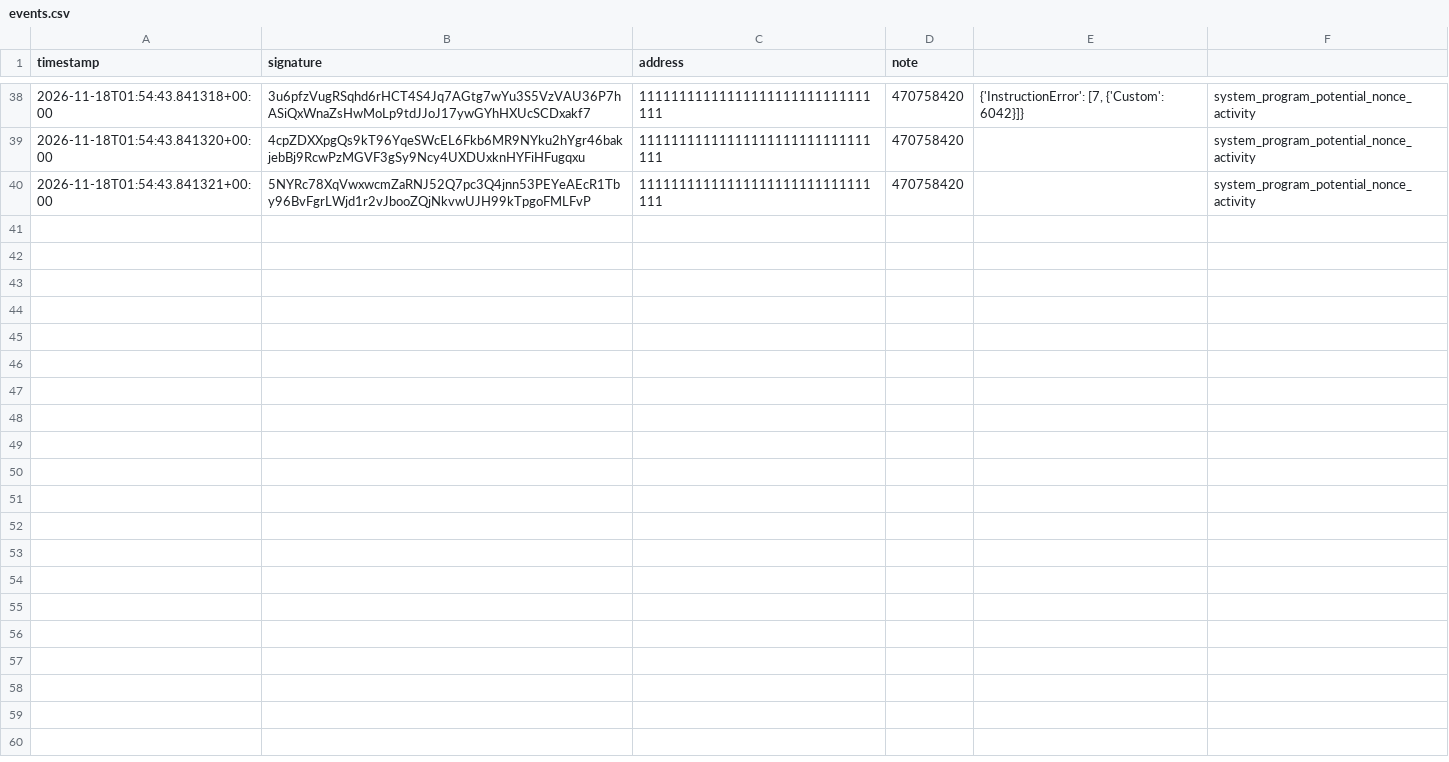
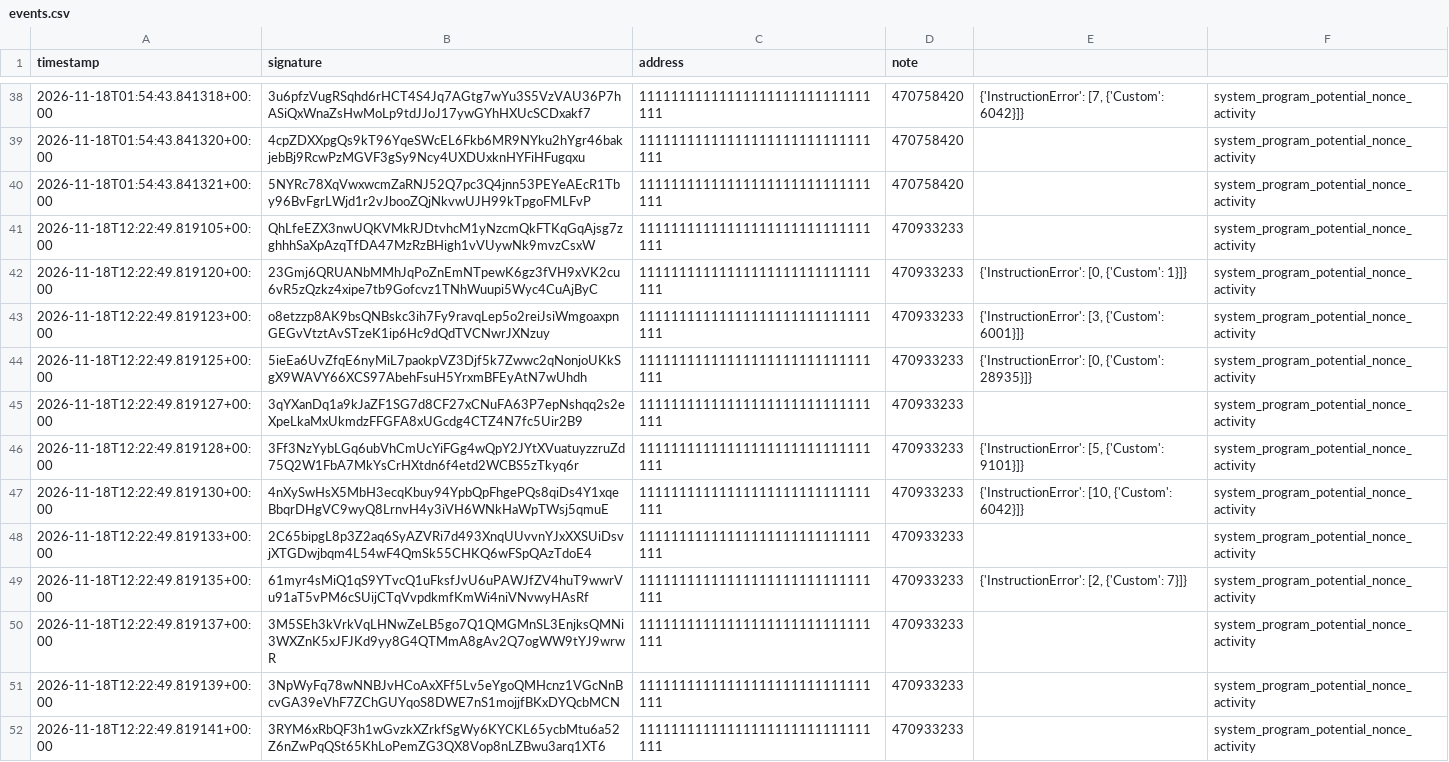
Before and after one commit to kellyonchain/solana-staging-monitor, a CSV file: data/events.csv, drawn as a sheet; only a part is shown, gaps mark what is left out; the diff names each change by its address in the sheet, - before the commit and + after, or states it on an @@ line.

```diff
--- a/data/events.csv
+++ b/data/events.csv
+row 41: 2026-11-18T12:22:49.819105+00:00 | QhLfeEZX3nwUQKVMkRJDtvhcM1yNzcmQkFTKqGqAjsg7zghhhSaXpAzqTfDA47MzRzBHigh1vVUywNk9mvzCsxW | 11111111111111111111111111111111 | 470933233 |  | system_program_potential_nonce_activity
+row 42: 2026-11-18T12:22:49.819120+00:00 | 23Gmj6QRUANbMMhJqPoZnEmNTpewK6gz3fVH9xVK2cu6vR5zQzkz4xipe7tb9Gofcvz1TNhWuupi5Wyc4CuAjByC | 11111111111111111111111111111111 | 470933233 | {'InstructionError': [0, {'Custom': 1}]} | system_program_potential_nonce_activity
+row 43: 2026-11-18T12:22:49.819123+00:00 | o8etzzp8AK9bsQNBskc3ih7Fy9ravqLep5o2reiJsiWmgoaxpnGEGvVtztAvSTzeK1ip6Hc9dQdTVCNwrJXNzuy | 11111111111111111111111111111111 | 470933233 | {'InstructionError': [3, {'Custom': 6001}]} | system_program_potential_nonce_activity
+row 44: 2026-11-18T12:22:49.819125+00:00 | 5ieEa6UvZfqE6nyMiL7paokpVZ3Djf5k7Zwwc2qNonjoUKkSgX9WAVY66XCS97AbehFsuH5YrxmBFEyAtN7wUhdh | 11111111111111111111111111111111 | 470933233 | {'InstructionError': [0, {'Custom': 28935}]} | system_program_potential_nonce_activity
+row 45: 2026-11-18T12:22:49.819127+00:00 | 3qYXanDq1a9kJaZF1SG7d8CF27xCNuFA63P7epNshqq2s2eXpeLkaMxUkmdzFFGFA8xUGcdg4CTZ4N7fc5Uir2B9 | 11111111111111111111111111111111 | 470933233 |  | system_program_potential_nonce_activity
+row 46: 2026-11-18T12:22:49.819128+00:00 | 3Ff3NzYybLGq6ubVhCmUcYiFGg4wQpY2JYtXVuatuyzzruZd75Q2W1FbA7MkYsCrHXtdn6f4etd2WCBS5zTkyq6r | 11111111111111111111111111111111 | 470933233 | {'InstructionError': [5, {'Custom': 9101}]} | system_program_potential_nonce_activity
+row 47: 2026-11-18T12:22:49.819130+00:00 | 4nXySwHsX5MbH3ecqKbuy94YpbQpFhgePQs8qiDs4Y1xqeBbqrDHgVC9wyQ8LrnvH4y3iVH6WNkHaWpTWsj5qmuE | 11111111111111111111111111111111 | 470933233 | {'InstructionError': [10, {'Custom': 6042}]} | system_program_potential_nonce_activity
+row 48: 2026-11-18T12:22:49.819133+00:00 | 2C65bipgL8p3Z2aq6SyAZVRi7d493XnqUUvvnYJxXXSUiDsvjXTGDwjbqm4L54wF4QmSk55CHKQ6wFSpQAzTdoE4 | 11111111111111111111111111111111 | 470933233 |  | system_program_potential_nonce_activity
+row 49: 2026-11-18T12:22:49.819135+00:00 | 61myr4sMiQ1qS9YTvcQ1uFksfJvU6uPAWJfZV4huT9wwrVu91aT5vPM6cSUijCTqVvpdkmfKmWi4niVNvwyHAsRf | 11111111111111111111111111111111 | 470933233 | {'InstructionError': [2, {'Custom': 7}]} | system_program_potential_nonce_activity
+row 50: 2026-11-18T12:22:49.819137+00:00 | 3M5SEh3kVrkVqLHNwZeLB5go7Q1QMGMnSL3EnjksQMNi3WXZnK5xJFJKd9yy8G4QTMmA8gAv2Q7ogWW9tYJ9wrwR | 11111111111111111111111111111111 | 470933233 |  | system_program_potential_nonce_activity
+row 51: 2026-11-18T12:22:49.819139+00:00 | 3NpWyFq78wNNBJvHCoAxXFf5Lv5eYgoQMHcnz1VGcNnBcvGA39eVhF7ZChGUYqoS8DWE7nS1mojjfBKxDYQcbMCN | 11111111111111111111111111111111 | 470933233 |  | system_program_potential_nonce_activity
+row 52: 2026-11-18T12:22:49.819141+00:00 | 3RYM6xRbQF3h1wGvzkXZrkfSgWy6KYCKL65ycbMtu6a52Z6nZwPqQSt65KhLoPemZG3QX8Vop8nLZBwu3arq1XT6 | 11111111111111111111111111111111 | 470933233 |  | system_program_potential_nonce_activity
```
